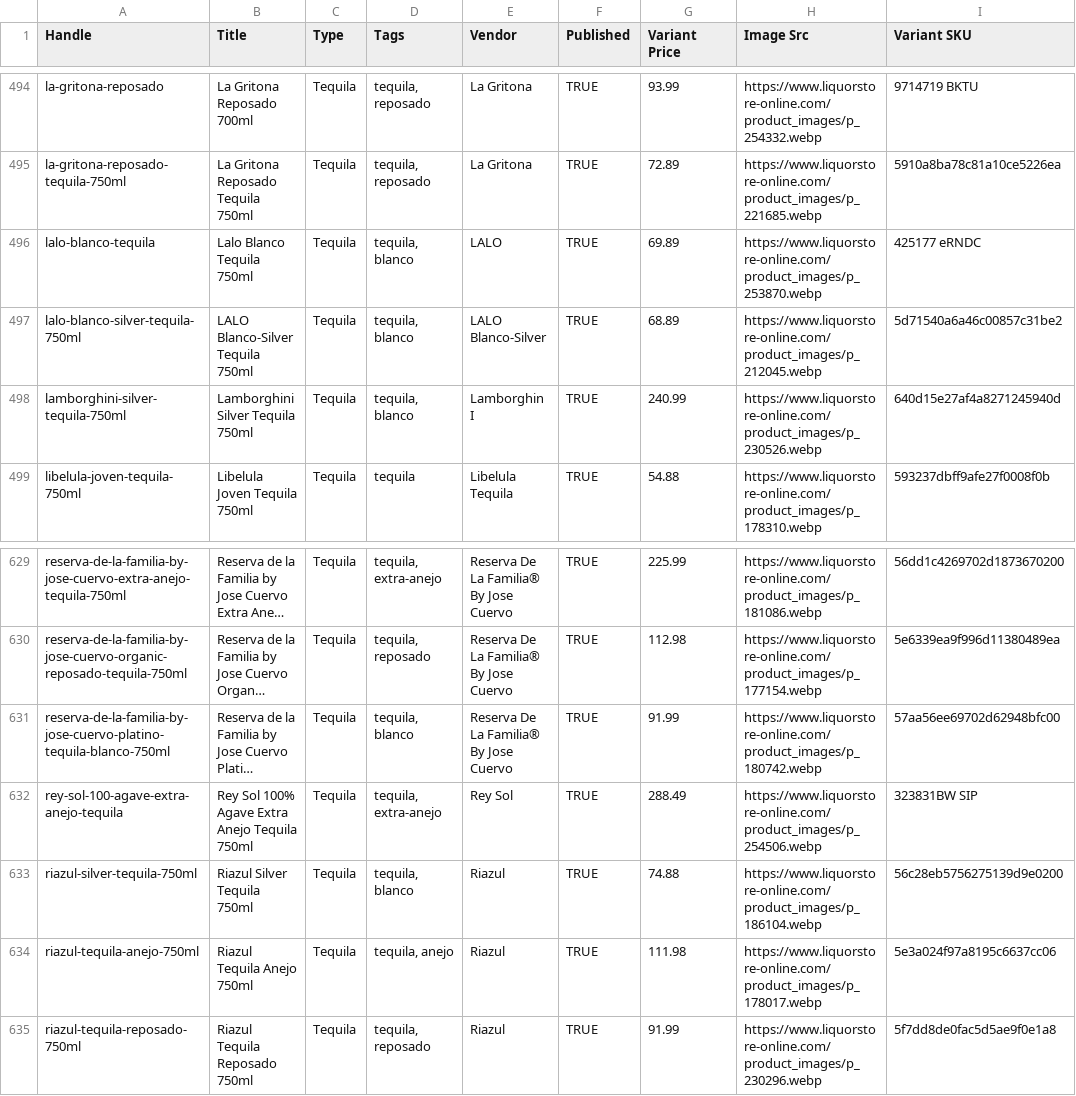
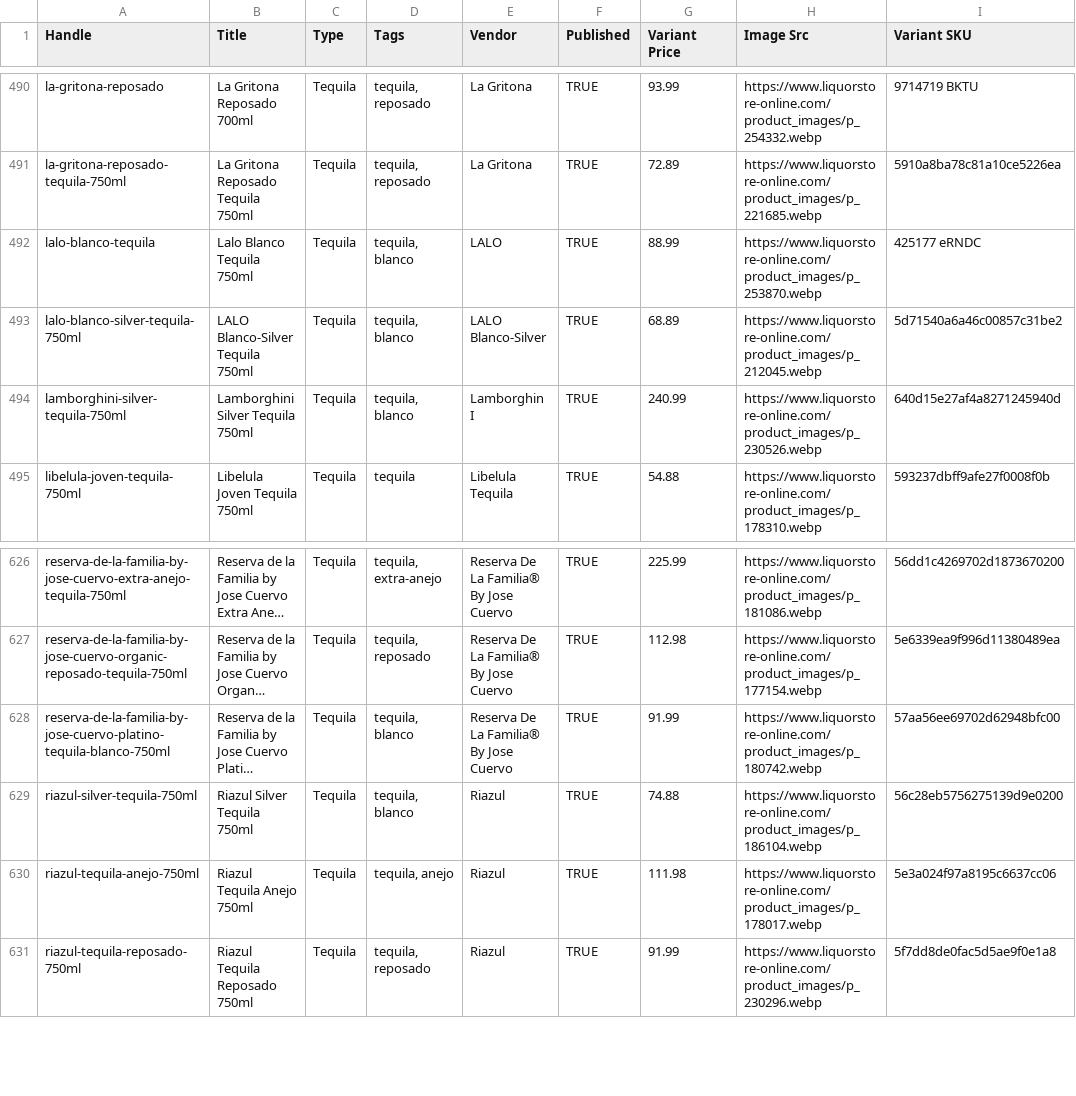
Before and after one commit to Njawnson/tequila-shopify-sync, a CSV file: output/matrixify_update.csv, drawn as a sheet; only a part is shown, gaps mark what is left out; long unchanged cells end in …; removed rows and columns are numbered as before the commit, all else as after; the diff covers the shown part only; the diff names each change by its address in the sheet, - before the commit and + after, or states it on an @@ line.

```diff
--- a/output/matrixify_update.csv
+++ b/output/matrixify_update.csv
-G492 (Variant Price): 69.89
+G492 (Variant Price): 88.99
-row 632: rey-sol-100-agave-extra-anejo-tequila | Rey Sol 100% Agave Extra Anejo Tequila 750ml | Tequila | tequila, extra-anejo | Rey Sol | TRUE | 288.49 | https://www.liquorstore-online.com/product_images/p_254506.webp | 323831BW SIP
```
Also changed, not shown: 3 added rows and 6 removed rows elsewhere in this file, 1 other file.
